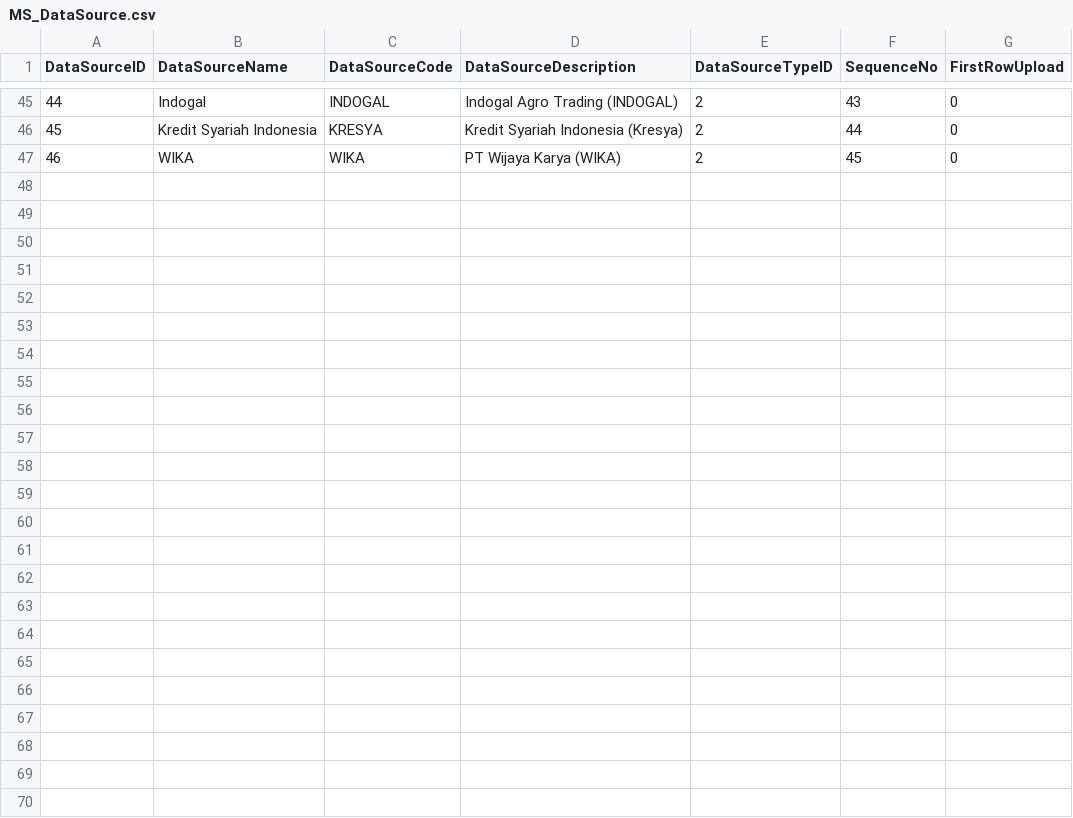
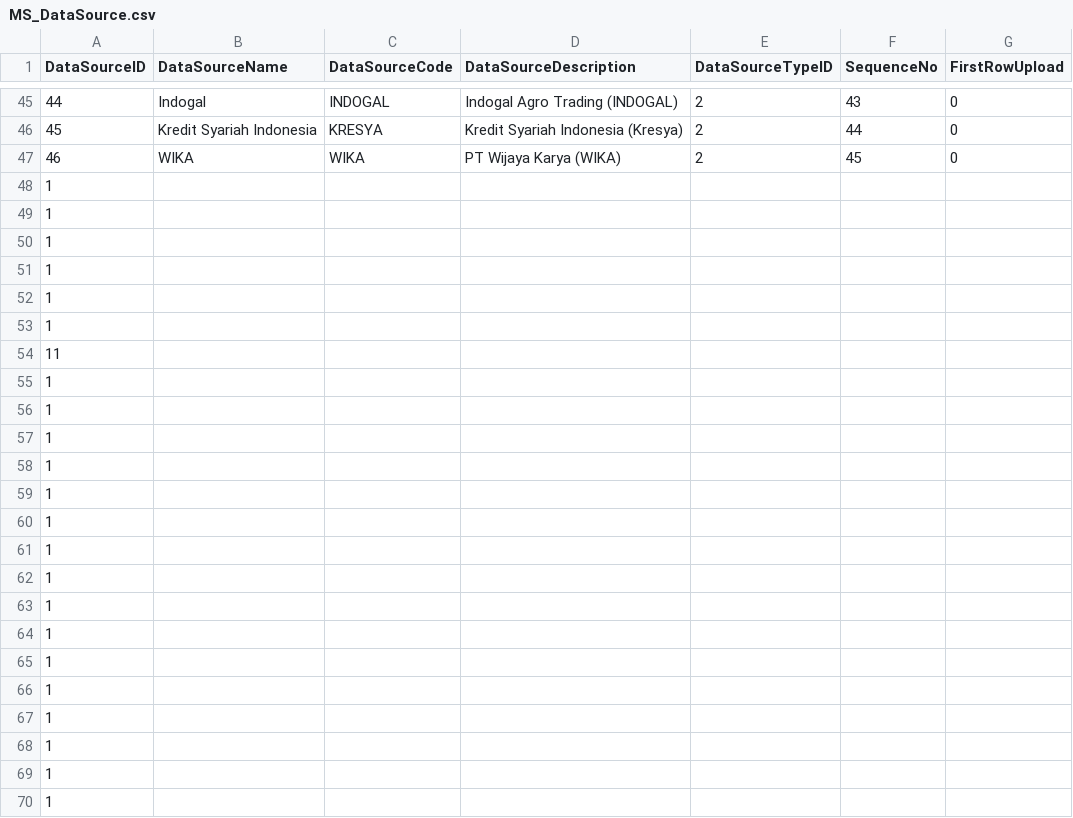
Before and after one commit to Adhiemas/magang, a CSV file: MS_DataSource.csv, drawn as a sheet; only a part is shown, gaps mark what is left out; rows hold the shown columns only; the diff names each change by its address in the sheet, - before the commit and + after, or states it on an @@ line.

Commit message:
Update MS_DataSource.csv

```diff
--- a/MS_DataSource.csv
+++ b/MS_DataSource.csv
+row 48: 1
+row 49: 1
+row 50: 1
+row 51: 1
+row 52: 1
+row 53: 1
+row 54: 11
+row 55: 1
+row 56: 1
+row 57: 1
+row 58: 1
+row 59: 1
+row 60: 1
+row 61: 1
+row 62: 1
+row 63: 1
+row 64: 1
+row 65: 1
+row 66: 1
+row 67: 1
+row 68: 1
+row 69: 1
+row 70: 1
```
